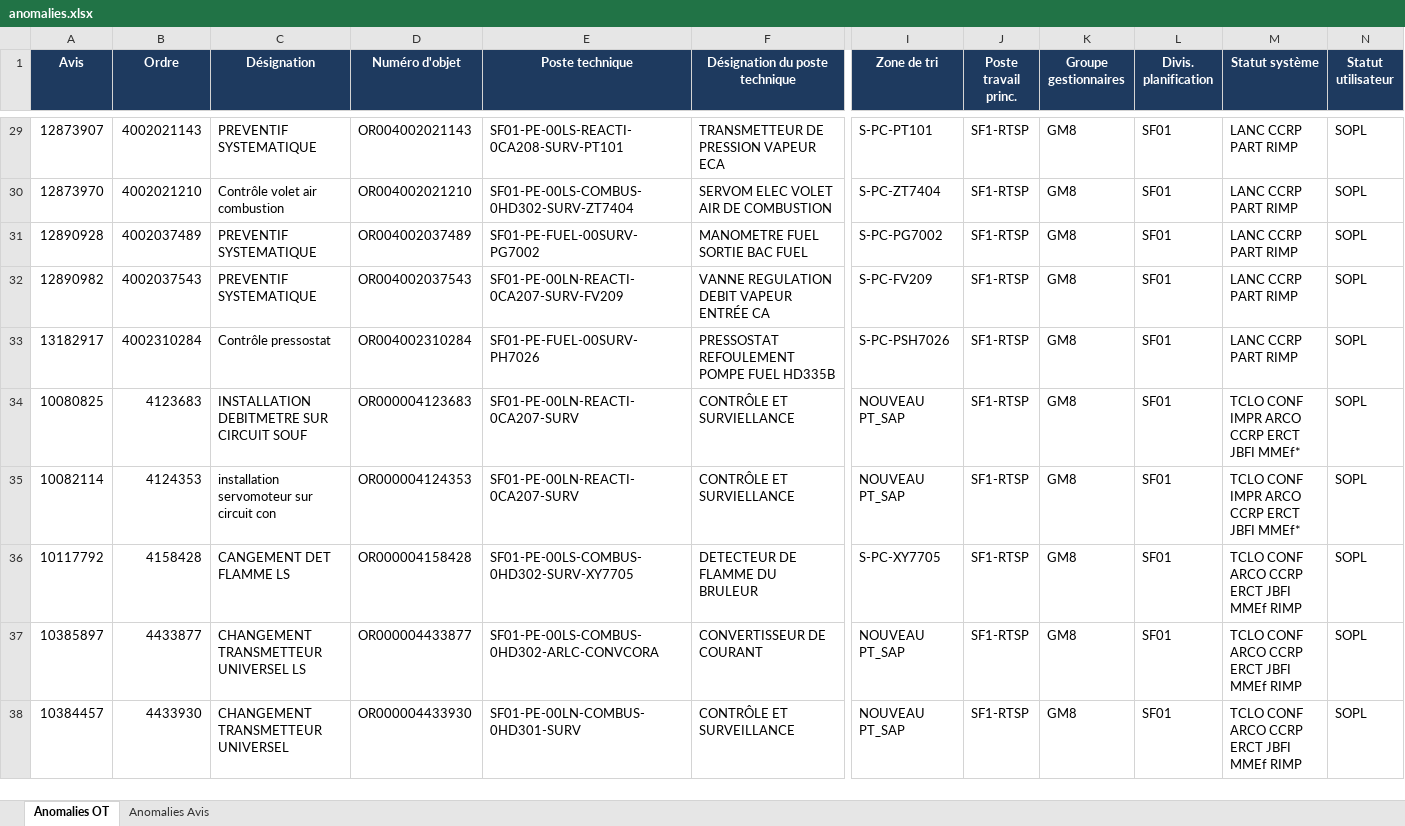
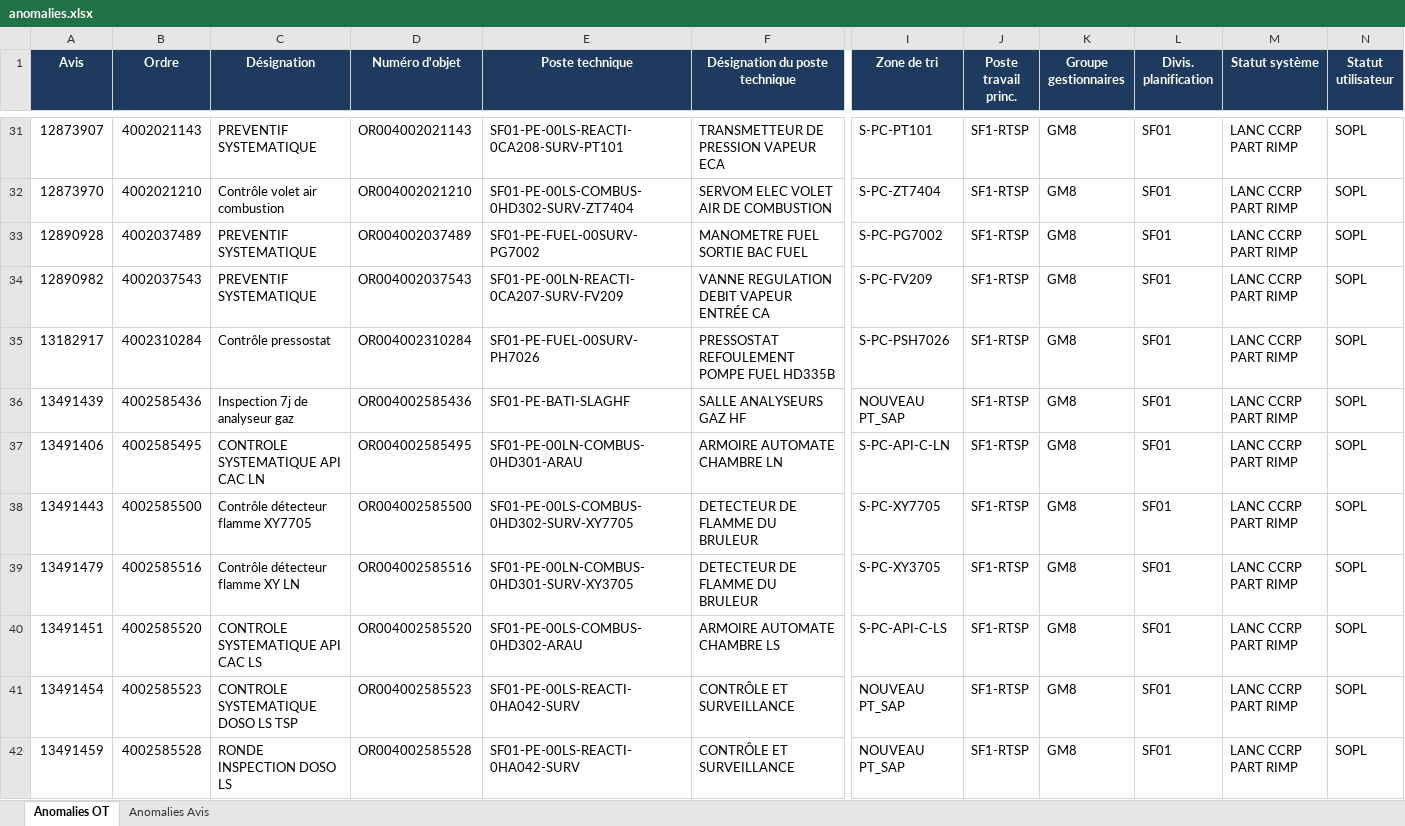
Before and after one commit to domudata/ocp_kpis, an Excel workbook: presentation/SF1-RTSP/anomalies.xlsx, sheet Anomalies OT, drawn as a sheet; only a part is shown, gaps mark what is left out; the shorter side is filled out with more unchanged rows; values as stored, in another font and other column widths than the file's, no borders; rows hold the shown columns only; the diff covers the shown part only; the diff names each change by its address in the sheet, - before the commit and + after, or states it on an @@ line.

Commit message:
Anomalies SF1-RTSP — 25/09/2026

```diff
--- a/presentation/SF1-RTSP/anomalies.xlsx (sheet Anomalies OT)
+++ b/presentation/SF1-RTSP/anomalies.xlsx (sheet Anomalies OT)
+row 36: 13491439 | 4002585436 | Inspection 7j de analyseur gaz | OR004002585436 | SF01-PE-BATI-SLAGHF | SALLE ANALYSEURS GAZ HF | NOUVEAU PT_SAP | SF1-RTSP | GM8 | SF01 | LANC CCRP PART RIMP | SOPL
+row 37: 13491406 | 4002585495 | CONTROLE SYSTEMATIQUE API CAC LN | OR004002585495 | SF01-PE-00LN-COMBUS-0HD301-ARAU | ARMOIRE AUTOMATE CHAMBRE LN | S-PC-API-C-LN | SF1-RTSP | GM8 | SF01 | LANC CCRP PART RIMP | SOPL
+row 38: 13491443 | 4002585500 | Contrôle détecteur flamme XY7705 | OR004002585500 | SF01-PE-00LS-COMBUS-0HD302-SURV-XY7705 | DETECTEUR DE FLAMME DU BRULEUR | S-PC-XY7705 | SF1-RTSP | GM8 | SF01 | LANC CCRP PART RIMP | SOPL
+row 39: 13491479 | 4002585516 | Contrôle détecteur flamme XY LN | OR004002585516 | SF01-PE-00LN-COMBUS-0HD301-SURV-XY3705 | DETECTEUR DE FLAMME DU BRULEUR | S-PC-XY3705 | SF1-RTSP | GM8 | SF01 | LANC CCRP PART RIMP | SOPL
+row 40: 13491451 | 4002585520 | CONTROLE SYSTEMATIQUE API CAC LS | OR004002585520 | SF01-PE-00LS-COMBUS-0HD302-ARAU | ARMOIRE AUTOMATE CHAMBRE LS | S-PC-API-C-LS | SF1-RTSP | GM8 | SF01 | LANC CCRP PART RIMP | SOPL
+row 41: 13491454 | 4002585523 | CONTROLE SYSTEMATIQUE DOSO LS TSP | OR004002585523 | SF01-PE-00LS-REACTI-0HA042-SURV | CONTRÔLE ET SURVEILLANCE | NOUVEAU PT_SAP | SF1-RTSP | GM8 | SF01 | LANC CCRP PART RIMP | SOPL
+row 42: 13491459 | 4002585528 | RONDE INSPECTION DOSO LS | OR004002585528 | SF01-PE-00LS-REACTI-0HA042-SURV | CONTRÔLE ET SURVEILLANCE | NOUVEAU PT_SAP | SF1-RTSP | GM8 | SF01 | LANC CCRP PART RIMP | SOPL
```
Also changed, not shown: 8 added rows elsewhere in this sheet.
